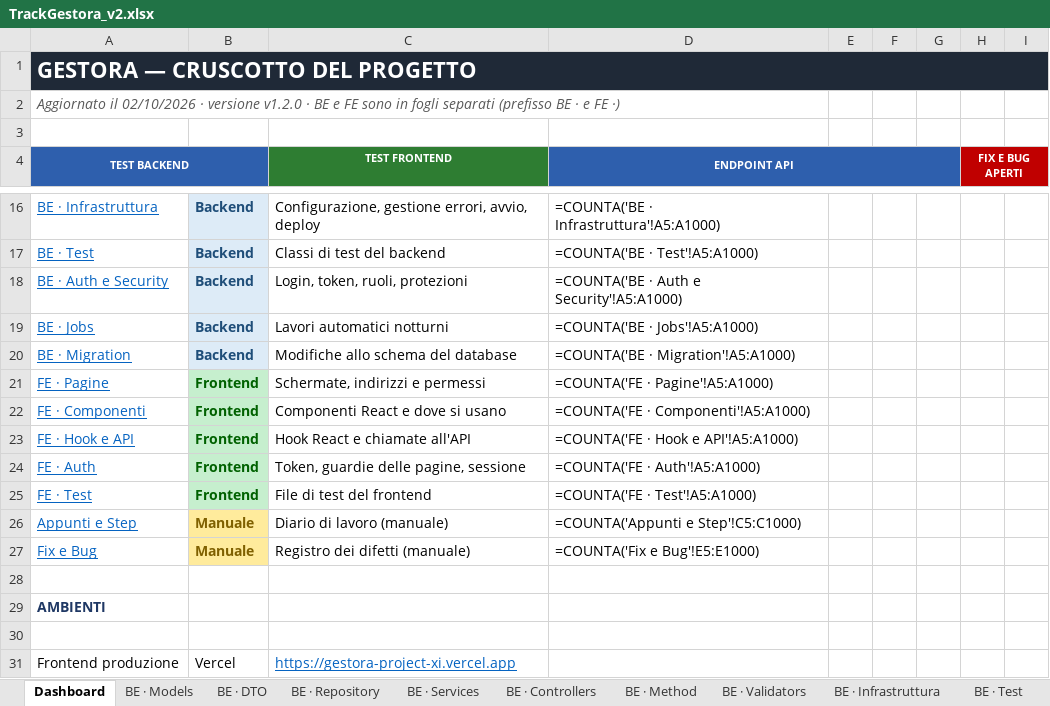
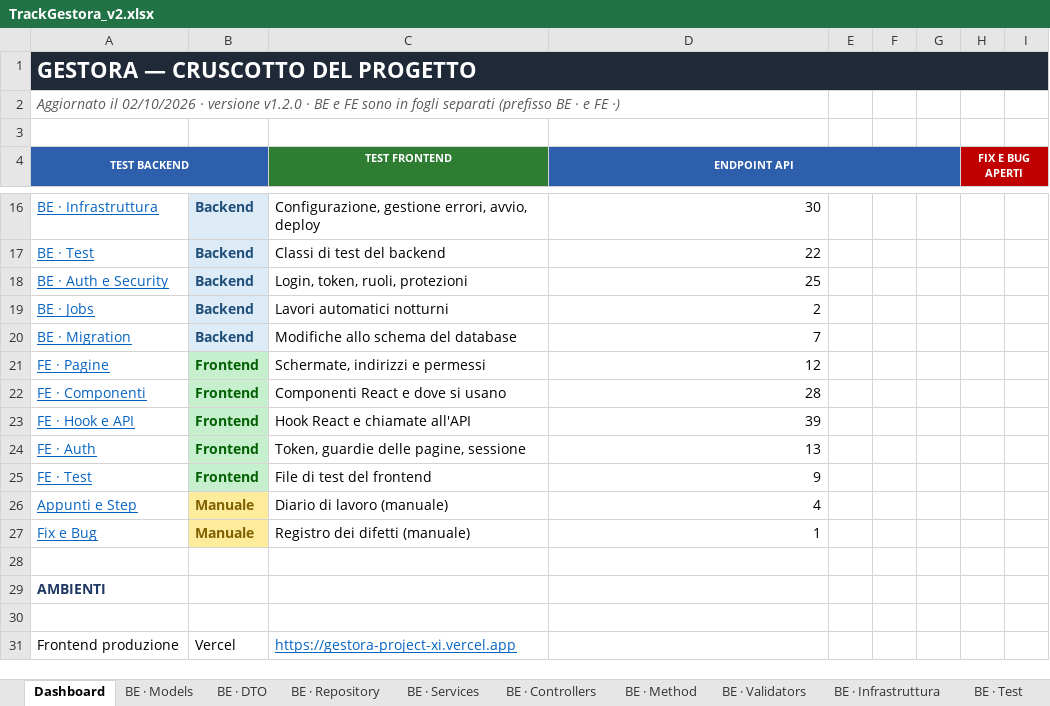
Before and after one commit to iacurtofabio-ui/Gestora-Project, an Excel workbook: TrackGestora_v2.xlsx, sheet Dashboard, drawn as a sheet; only a part is shown, gaps mark what is left out; values as stored, in another font and other column widths than the file's, no borders; formulas without a stored value are shown as written; charts and pictures and table styles not drawn; the diff covers the shown part only; the diff names each change by its address in the sheet, - before the commit and + after, or states it on an @@ line.

```diff
--- a/TrackGestora_v2.xlsx (sheet Dashboard)
+++ b/TrackGestora_v2.xlsx (sheet Dashboard)
-D16 (ENDPOINT API): =COUNTA('BE · Infrastruttura'!A5:A1000)
+D16 (ENDPOINT API): 30
-D17 (ENDPOINT API): =COUNTA('BE · Test'!A5:A1000)
+D17 (ENDPOINT API): 22
-D18 (ENDPOINT API): =COUNTA('BE · Auth e Security'!A5:A1000)
+D18 (ENDPOINT API): 25
-D19 (ENDPOINT API): =COUNTA('BE · Jobs'!A5:A1000)
+D19 (ENDPOINT API): 2
-D20 (ENDPOINT API): =COUNTA('BE · Migration'!A5:A1000)
+D20 (ENDPOINT API): 7
-D21 (ENDPOINT API): =COUNTA('FE · Pagine'!A5:A1000)
+D21 (ENDPOINT API): 12
-D22 (ENDPOINT API): =COUNTA('FE · Componenti'!A5:A1000)
+D22 (ENDPOINT API): 28
-D23 (ENDPOINT API): =COUNTA('FE · Hook e API'!A5:A1000)
+D23 (ENDPOINT API): 39
-D24 (ENDPOINT API): =COUNTA('FE · Auth'!A5:A1000)
+D24 (ENDPOINT API): 13
-D25 (ENDPOINT API): =COUNTA('FE · Test'!A5:A1000)
+D25 (ENDPOINT API): 9
-D26 (ENDPOINT API): =COUNTA('Appunti e Step'!C5:C1000)
+D26 (ENDPOINT API): 4
-D27 (ENDPOINT API): =COUNTA('Fix e Bug'!E5:E1000)
+D27 (ENDPOINT API): 1
```
Also changed, not shown: 1 added row, 1 removed row and 14 edited cells elsewhere in this sheet, sheet Appunti e Step, sheet BE · Migration, sheet FE · Test, sheet BE · Test, sheet BE · Controllers, sheet Fix e Bug, charts or pictures, 1 other file.
